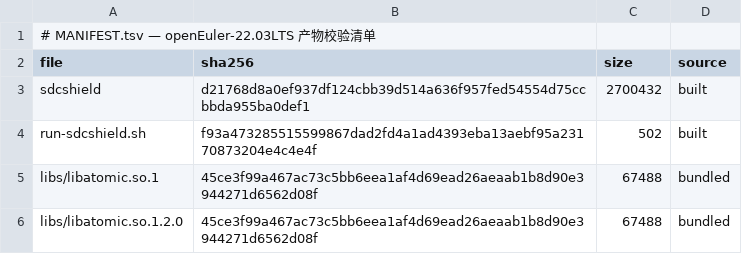
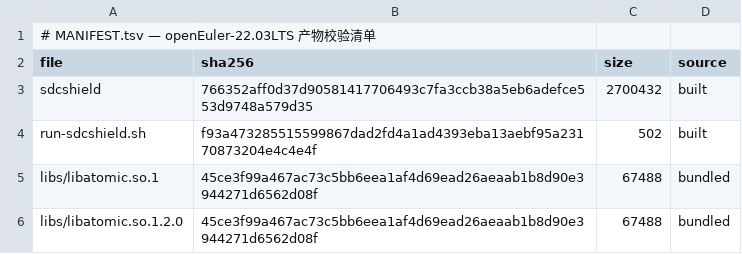
Before and after one commit to wangxumarshall/opendcdiag-arm-rpm-22.03, a TSV file: openEuler-22.03LTS/built/MANIFEST.tsv, drawn as a sheet.

Commit message:
chore: remove legacy opendcdiag artifacts, sync README, refresh 5-SP artifacts (git dcc63c4, verified 2026-09-04)
- Remove opendcdiag + run-opendcdiag.sh from all 5 SP built/ dirs (10 files)
- README: retitle sdcshield-rpm-22.03, add rpms/ + built/ layout, install-deps.sh rpms usage, upstream link
- Refresh artifacts from 2026-09-04 release-all run: sdcshield/BUILD-HASH/MANIFEST.tsv/VERSION (git: dcc63c4, built: 2026-09-03)
- All 5 binaries verified in pristine OS containers on 2026-09-04: 5 x RESULT: PASS (fail=0)

```diff
--- a/openEuler-22.03LTS/built/MANIFEST.tsv
+++ b/openEuler-22.03LTS/built/MANIFEST.tsv
@@ -2,3 +2,3 @@
 file	sha256	size	source
-sdcshield	d21768d8a0ef937df124cbb39d514a636f957fed54554d75ccbbda955ba0def1	2700432	built
+sdcshield	766352aff0d37d90581417706493c7fa3ccb38a5eb6adefce553d9748a579d35	2700432	built
 run-sdcshield.sh	f93a473285515599867dad2fd4a1ad4393eba13aebf95a23170873204e4c4e4f	502	built
```
Also changed, not shown: openEuler-22.03LTS_SP1/built/MANIFEST.tsv, openEuler-22.03LTS_SP2/built/MANIFEST.tsv, 28 other files.
